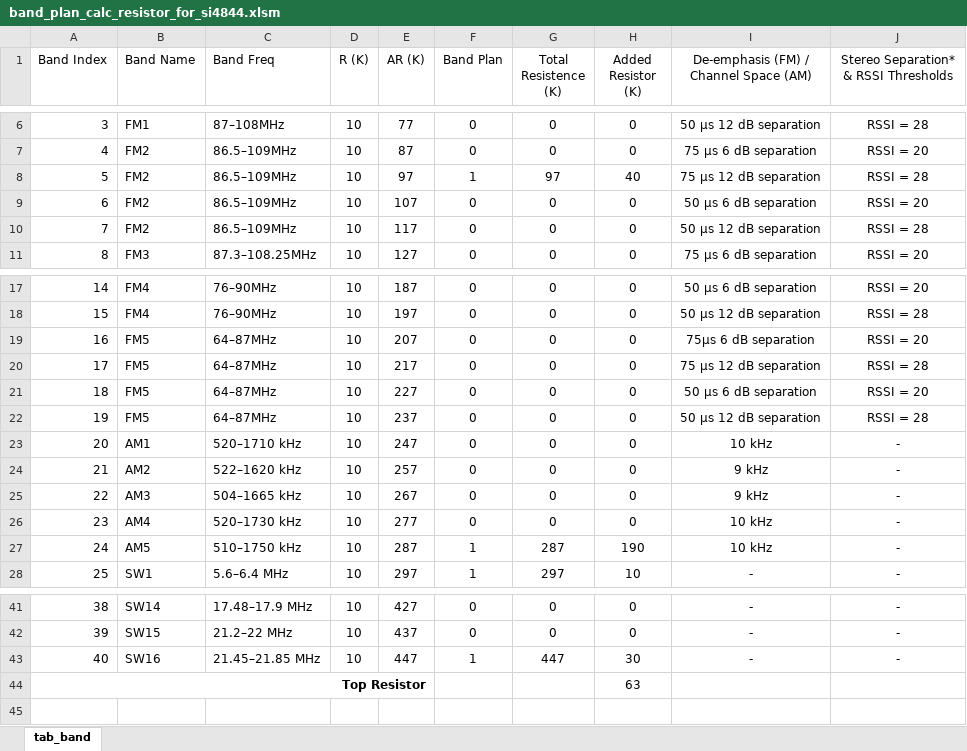
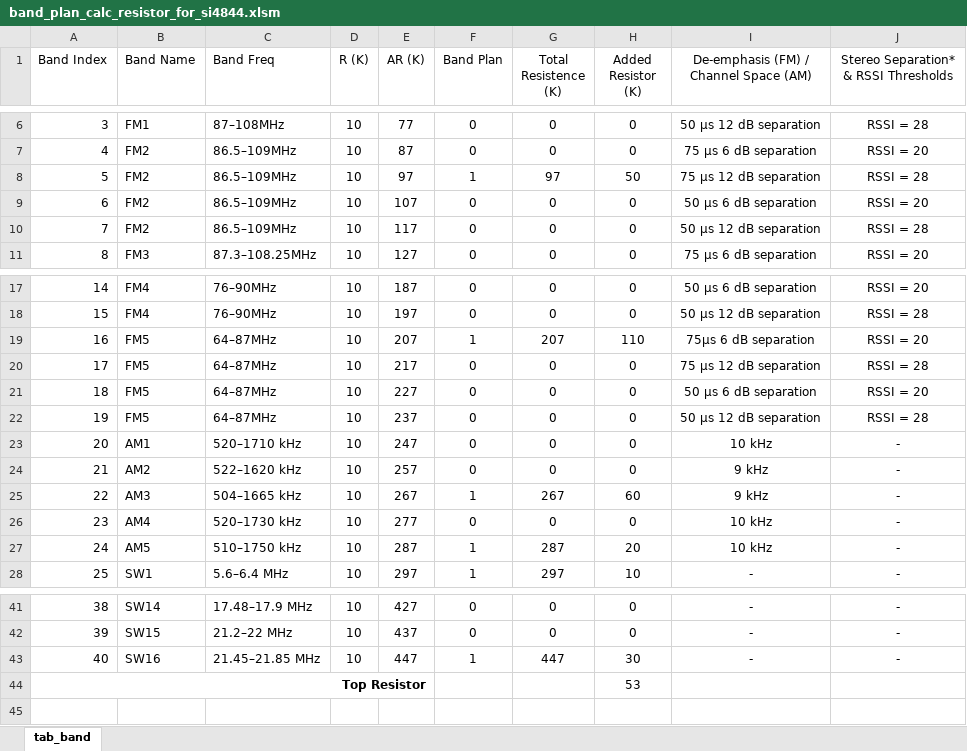
Before and after one commit to pu2clr/SI4844, an Excel workbook: extras/band_plan_calc_resistor_for_si4844.xlsm, sheet tab_band, drawn as a sheet; only a part is shown, gaps mark what is left out; values as stored, in another font and other column widths than the file's, no borders; conditional formats not drawn; the diff names each change by its address in the sheet, - before the commit and + after, or states it on an @@ line.

Commit message:
Doc

```diff
--- a/extras/band_plan_calc_resistor_for_si4844.xlsm (sheet tab_band)
+++ b/extras/band_plan_calc_resistor_for_si4844.xlsm (sheet tab_band)
-H8 (Added Resistor (K)): 40
+H8 (Added Resistor (K)): 50
-F19 (Band Plan): 0
+F19 (Band Plan): 1
-G19 (Total Resistence (K)): 0
+G19 (Total Resistence (K)): 207
-H19 (Added Resistor (K)): 0
+H19 (Added Resistor (K)): 110
-F25 (Band Plan): 0
+F25 (Band Plan): 1
-G25 (Total Resistence (K)): 0
+G25 (Total Resistence (K)): 267
-H25 (Added Resistor (K)): 0
+H25 (Added Resistor (K)): 60
-H27 (Added Resistor (K)): 190
+H27 (Added Resistor (K)): 20
-H44 (Added Resistor (K)): 63
+H44 (Added Resistor (K)): 53
```
